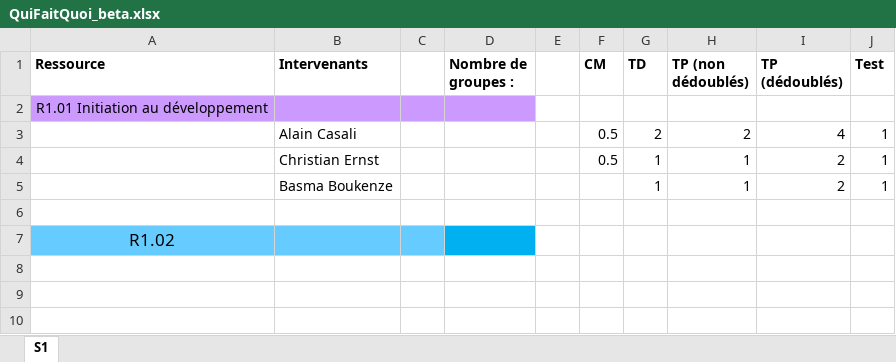
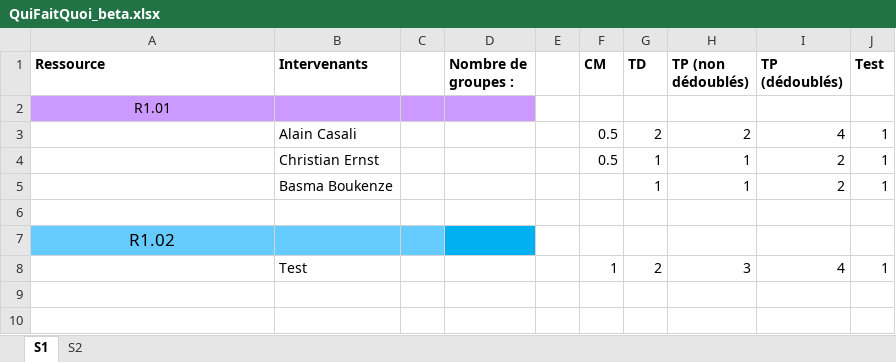
Before and after one commit to chiyeb/SAE-3.01, an Excel workbook: SAE_3_01/Documents/QuiFaitQuoi_beta.xlsx, sheet S1, drawn as a sheet; only a part is shown; values as stored, in another font and other column widths than the file's, no borders; the diff names each change by its address in the sheet, - before the commit and + after, or states it on an @@ line.

```diff
--- a/SAE_3_01/Documents/QuiFaitQuoi_beta.xlsx (sheet S1)
+++ b/SAE_3_01/Documents/QuiFaitQuoi_beta.xlsx (sheet S1)
+sheet tab: S2
-A2 (Ressource): R1.01 Initiation au développement
+A2 (Ressource): R1.01
-row 8: (empty)
+row 8:  | Test |  |  |  | 1 | 2 | 3 | 4 | 1
```
Also changed, not shown: SAE_3_01/fichiers genere/S1.xlsx, 4 other files.
